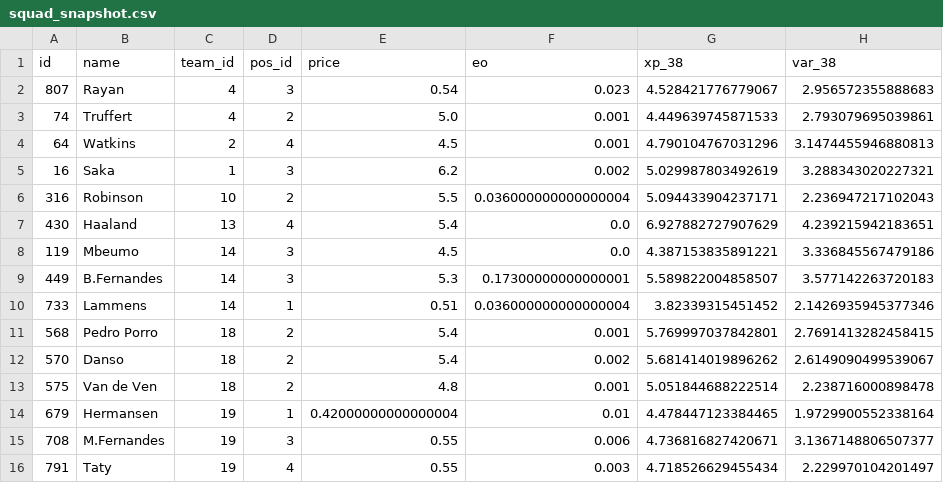
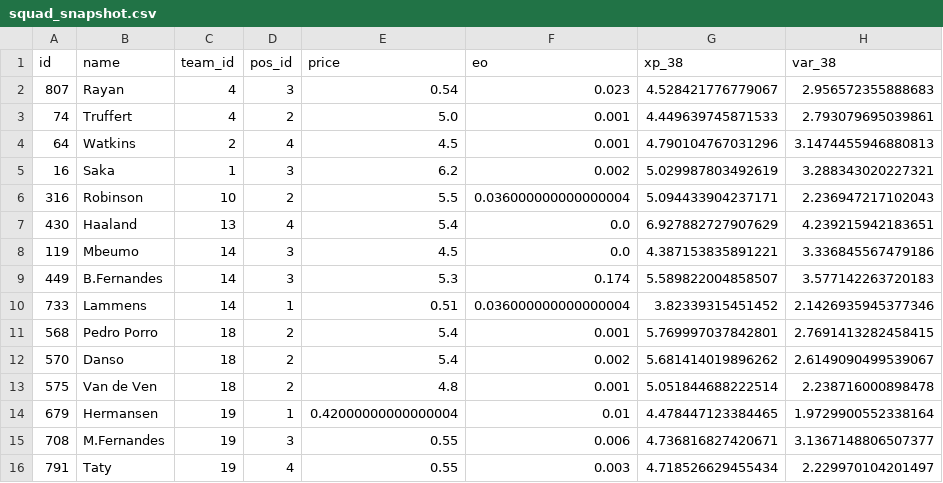
Before and after one commit to quocanhdayyy/footballmanager, a CSV file: data/processed/squad_snapshot.csv, drawn as a sheet; only a part is shown; the diff names each change by its address in the sheet, - before the commit and + after, or states it on an @@ line.

```diff
--- a/data/processed/squad_snapshot.csv
+++ b/data/processed/squad_snapshot.csv
-F9 (eo): 0.17300000000000001
+F9 (eo): 0.174
```
Also changed, not shown: data/players.csv.
